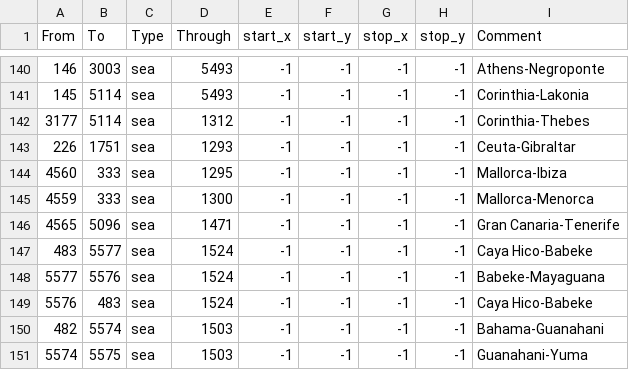
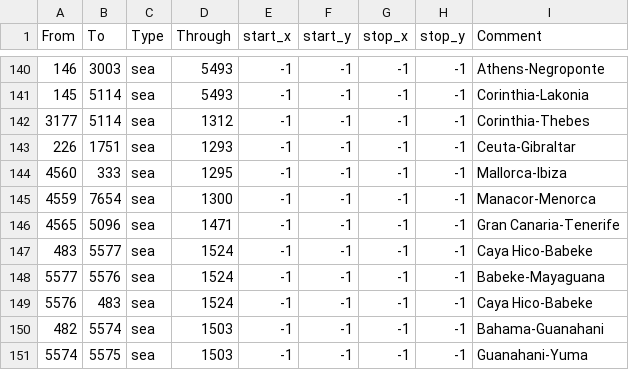
Before and after one commit to AlejandroGiner/Lux-in-Tenebris, a CSV file: map/adjacencies.csv, drawn as a sheet; only a part is shown, gaps mark what is left out.

```diff
--- a/map/adjacencies.csv
+++ b/map/adjacencies.csv
@@ -144,3 +144,3 @@ From;To;Type;Through;start_x;start_y;stop_x;stop_y;Comment
 4560;333;sea;1295;-1;-1;-1;-1;Mallorca-Ibiza
-4559;333;sea;1300;-1;-1;-1;-1;Mallorca-Menorca
+4559;7654;sea;1300;-1;-1;-1;-1;Manacor-Menorca
 4565;5096;sea;1471;-1;-1;-1;-1;Gran Canaria-Tenerife
```
Also changed, not shown: map/definition.csv, 29 other files.
